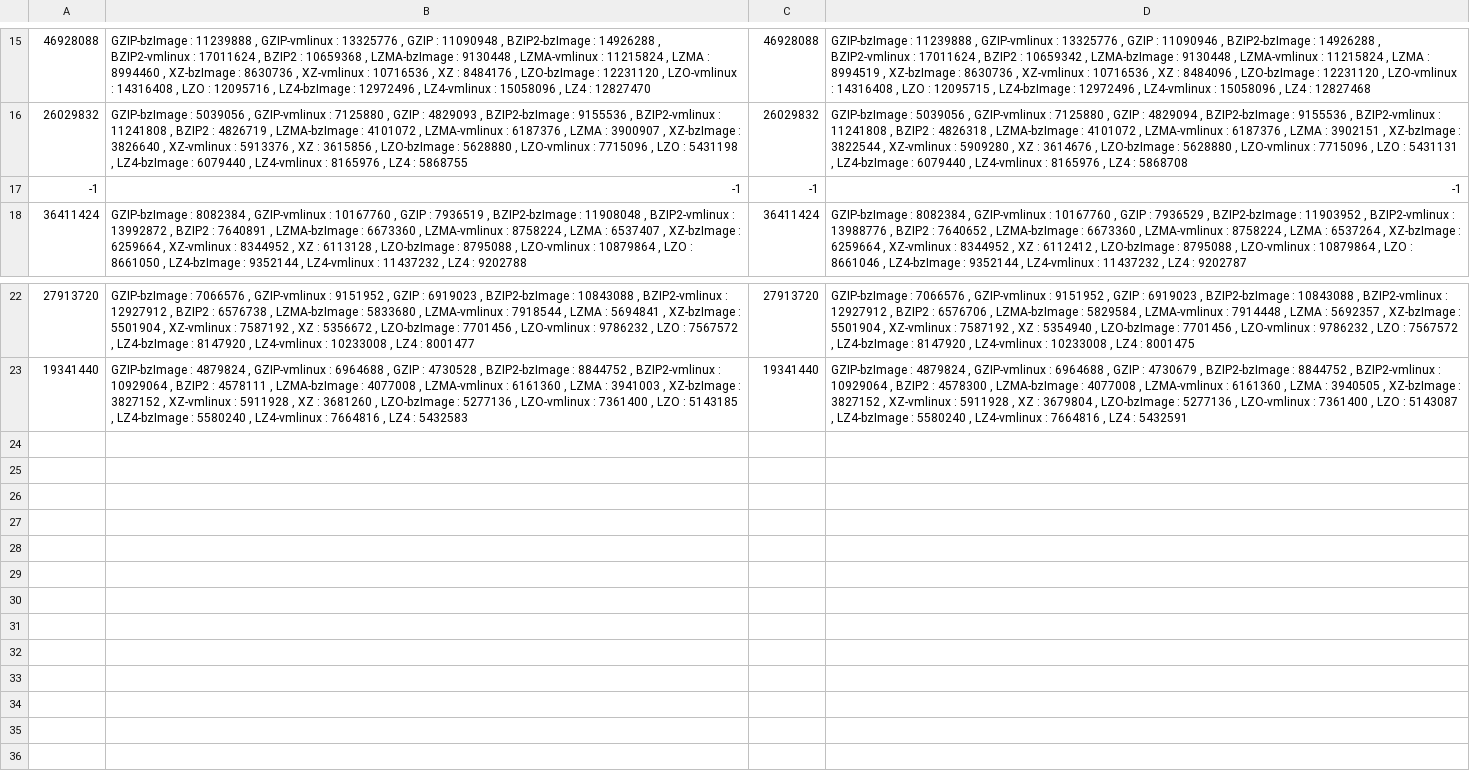
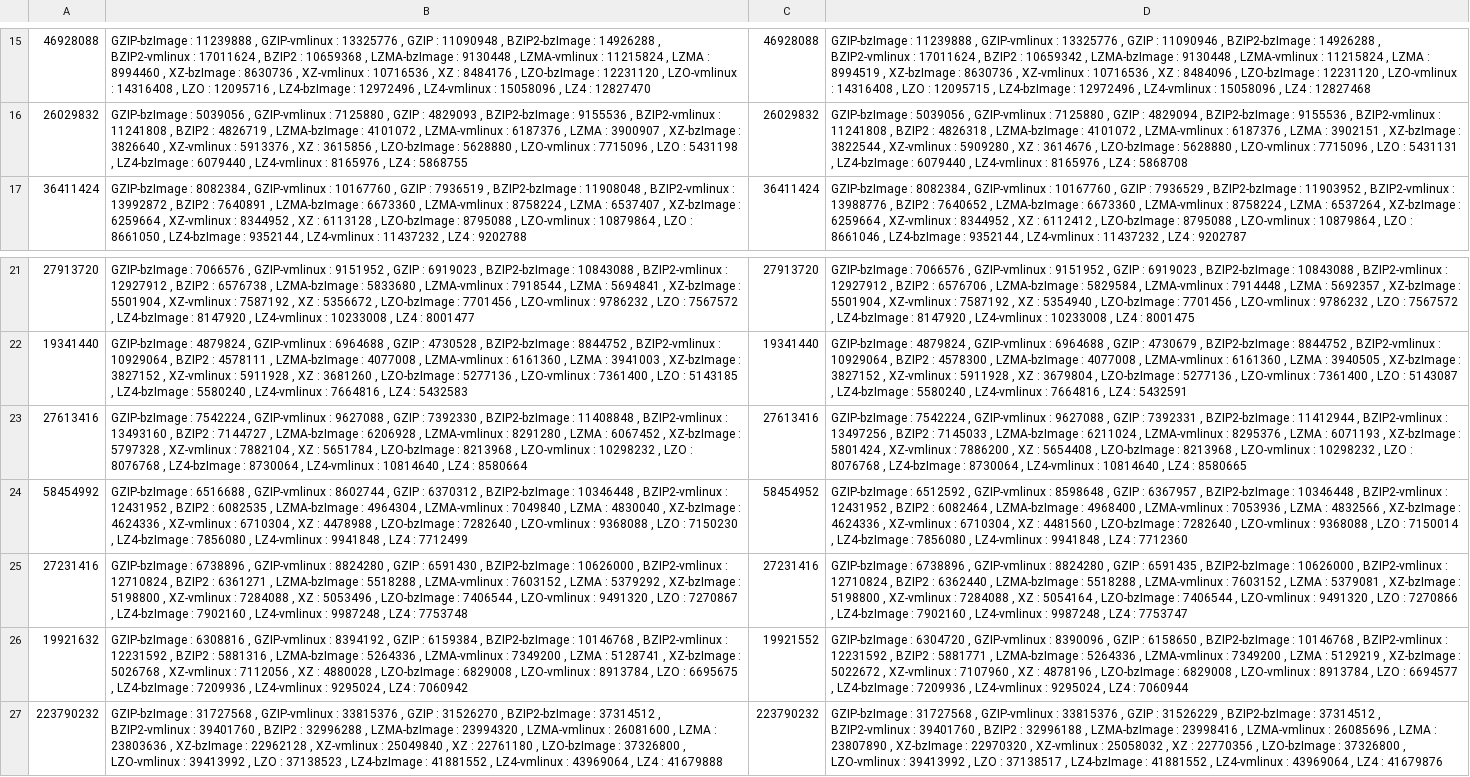
Before and after one commit to TuxML/tuxml, a CSV file: kernels_compare.csv, drawn as a sheet; only a part is shown, gaps mark what is left out; removed rows and columns are numbered as before the commit, all else as after; the diff names each change by its address in the sheet, - before the commit and + after, or states it on an @@ line.

Commit message:
Suppression d'une donnée étrange

```diff
--- a/kernels_compare.csv
+++ b/kernels_compare.csv
-row 17: -1 | -1 | -1 | -1
+row 23: 27613416 | GZIP-bzImage : 7542224 , GZIP-vmlinux : 9627088 , GZIP : 7392330 , BZIP2-bzImage : 11408848 , BZIP2-vmlinux : 13493160 , BZIP2 : 7144727 , LZMA-bzImage : 6206928 , LZMA-vmlinux : 8291280 , LZMA : 6067452 , XZ-bzImage : 5797328 , XZ-vmlinux : 7882104 , XZ : 5651784 , LZO-bzImage : 8213968 , LZO-vmlinux : 10298232 , LZO : 8076768 , LZ4-bzImage : 8730064 , LZ4-vmlinux : 10814640 , LZ4 : 8580664 | 27613416 | GZIP-bzImage : 7542224 , GZIP-vmlinux : 9627088 , GZIP : 7392331 , BZIP2-bzImage : 11412944 , BZIP2-vmlinux : 13497256 , BZIP2 : 7145033 , LZMA-bzImage : 6211024 , LZMA-vmlinux : 8295376 , LZMA : 6071193 , XZ-bzImage : 5801424 , XZ-vmlinux : 7886200 , XZ : 5654408 , LZO-bzImage : 8213968 , LZO-vmlinux : 10298232 , LZO : 8076768 , LZ4-bzImage : 8730064 , LZ4-vmlinux : 10814640 , LZ4 : 8580665
+row 24: 58454992 | GZIP-bzImage : 6516688 , GZIP-vmlinux : 8602744 , GZIP : 6370312 , BZIP2-bzImage : 10346448 , BZIP2-vmlinux : 12431952 , BZIP2 : 6082535 , LZMA-bzImage : 4964304 , LZMA-vmlinux : 7049840 , LZMA : 4830040 , XZ-bzImage : 4624336 , XZ-vmlinux : 6710304 , XZ : 4478988 , LZO-bzImage : 7282640 , LZO-vmlinux : 9368088 , LZO : 7150230 , LZ4-bzImage : 7856080 , LZ4-vmlinux : 9941848 , LZ4 : 7712499 | 58454952 | GZIP-bzImage : 6512592 , GZIP-vmlinux : 8598648 , GZIP : 6367957 , BZIP2-bzImage : 10346448 , BZIP2-vmlinux : 12431952 , BZIP2 : 6082464 , LZMA-bzImage : 4968400 , LZMA-vmlinux : 7053936 , LZMA : 4832566 , XZ-bzImage : 4624336 , XZ-vmlinux : 6710304 , XZ : 4481560 , LZO-bzImage : 7282640 , LZO-vmlinux : 9368088 , LZO : 7150014 , LZ4-bzImage : 7856080 , LZ4-vmlinux : 9941848 , LZ4 : 7712360
+row 25: 27231416 | GZIP-bzImage : 6738896 , GZIP-vmlinux : 8824280 , GZIP : 6591430 , BZIP2-bzImage : 10626000 , BZIP2-vmlinux : 12710824 , BZIP2 : 6361271 , LZMA-bzImage : 5518288 , LZMA-vmlinux : 7603152 , LZMA : 5379292 , XZ-bzImage : 5198800 , XZ-vmlinux : 7284088 , XZ : 5053496 , LZO-bzImage : 7406544 , LZO-vmlinux : 9491320 , LZO : 7270867 , LZ4-bzImage : 7902160 , LZ4-vmlinux : 9987248 , LZ4 : 7753748 | 27231416 | GZIP-bzImage : 6738896 , GZIP-vmlinux : 8824280 , GZIP : 6591435 , BZIP2-bzImage : 10626000 , BZIP2-vmlinux : 12710824 , BZIP2 : 6362440 , LZMA-bzImage : 5518288 , LZMA-vmlinux : 7603152 , LZMA : 5379081 , XZ-bzImage : 5198800 , XZ-vmlinux : 7284088 , XZ : 5054164 , LZO-bzImage : 7406544 , LZO-vmlinux : 9491320 , LZO : 7270866 , LZ4-bzImage : 7902160 , LZ4-vmlinux : 9987248 , LZ4 : 7753747
+row 26: 19921632 | GZIP-bzImage : 6308816 , GZIP-vmlinux : 8394192 , GZIP : 6159384 , BZIP2-bzImage : 10146768 , BZIP2-vmlinux : 12231592 , BZIP2 : 5881316 , LZMA-bzImage : 5264336 , LZMA-vmlinux : 7349200 , LZMA : 5128741 , XZ-bzImage : 5026768 , XZ-vmlinux : 7112056 , XZ : 4880028 , LZO-bzImage : 6829008 , LZO-vmlinux : 8913784 , LZO : 6695675 , LZ4-bzImage : 7209936 , LZ4-vmlinux : 9295024 , LZ4 : 7060942 | 19921552 | GZIP-bzImage : 6304720 , GZIP-vmlinux : 8390096 , GZIP : 6158650 , BZIP2-bzImage : 10146768 , BZIP2-vmlinux : 12231592 , BZIP2 : 5881771 , LZMA-bzImage : 5264336 , LZMA-vmlinux : 7349200 , LZMA : 5129219 , XZ-bzImage : 5022672 , XZ-vmlinux : 7107960 , XZ : 4878196 , LZO-bzImage : 6829008 , LZO-vmlinux : 8913784 , LZO : 6694577 , LZ4-bzImage : 7209936 , LZ4-vmlinux : 9295024 , LZ4 : 7060944
+row 27: 223790232 | GZIP-bzImage : 31727568 , GZIP-vmlinux : 33815376 , GZIP : 31526270 , BZIP2-bzImage : 37314512 , BZIP2-vmlinux : 39401760 , BZIP2 : 32996288 , LZMA-bzImage : 23994320 , LZMA-vmlinux : 26081600 , LZMA : 23803636 , XZ-bzImage : 22962128 , XZ-vmlinux : 25049840 , XZ : 22761180 , LZO-bzImage : 37326800 , LZO-vmlinux : 39413992 , LZO : 37138523 , LZ4-bzImage : 41881552 , LZ4-vmlinux : 43969064 , LZ4 : 41679888 | 223790232 | GZIP-bzImage : 31727568 , GZIP-vmlinux : 33815376 , GZIP : 31526229 , BZIP2-bzImage : 37314512 , BZIP2-vmlinux : 39401760 , BZIP2 : 32996188 , LZMA-bzImage : 23998416 , LZMA-vmlinux : 26085696 , LZMA : 23807890 , XZ-bzImage : 22970320 , XZ-vmlinux : 25058032 , XZ : 22770356 , LZO-bzImage : 37326800 , LZO-vmlinux : 39413992 , LZO : 37138517 , LZ4-bzImage : 41881552 , LZ4-vmlinux : 43969064 , LZ4 : 41679876
```
